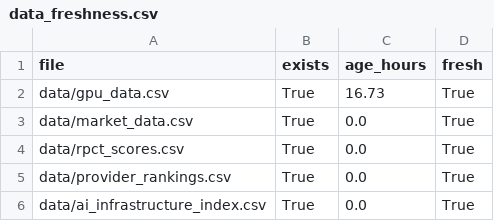
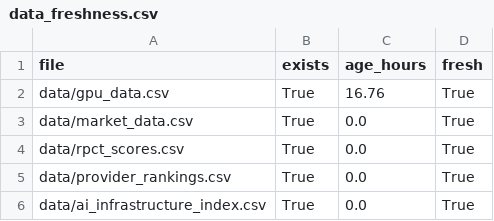
Before and after one commit to Jose3838/AI-RPCT, a CSV file: data/data_freshness.csv, drawn as a sheet.

```diff
--- a/data/data_freshness.csv
+++ b/data/data_freshness.csv
@@ -1,3 +1,3 @@
 file,exists,age_hours,fresh
-data/gpu_data.csv,True,16.73,True
+data/gpu_data.csv,True,16.76,True
 data/market_data.csv,True,0.0,True
```
Also changed, not shown: data/backtest_results.csv, data/index_history.csv, 11 other files.
